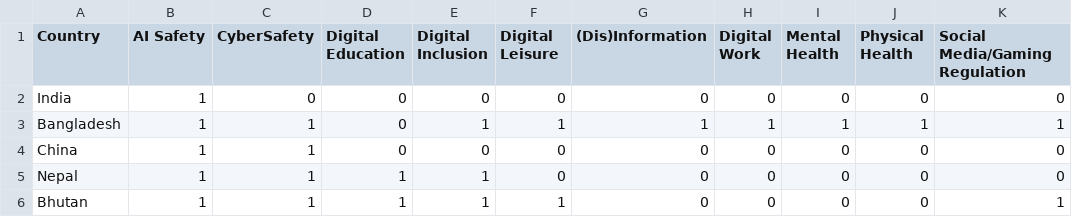
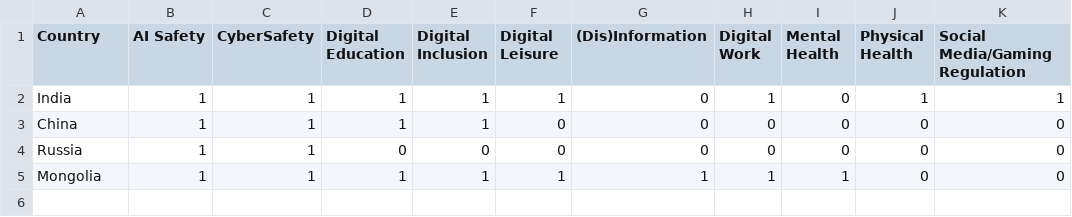
Before and after one commit to MdMostafizurRahaman/policy-tracker, a CSV file: backend/policy_data.csv, drawn as a sheet.

```diff
--- a/backend/policy_data.csv
+++ b/backend/policy_data.csv
@@ -1,6 +1,5 @@
 Country,AI Safety,CyberSafety,Digital Education,Digital Inclusion,Digital Leisure,(Dis)Information,Digital Work,Mental Health,Physical Health,Social Media/Gaming Regulation
-India,1,0,0,0,0,0,0,0,0,0
-Bangladesh,1,1,0,1,1,1,1,1,1,1
-China,1,1,0,0,0,0,0,0,0,0
-Nepal,1,1,1,1,0,0,0,0,0,0
-Bhutan,1,1,1,1,1,0,0,0,0,1
+India,1,1,1,1,1,0,1,0,1,1
+China,1,1,1,1,0,0,0,0,0,0
+Russia,1,1,0,0,0,0,0,0,0,0
+Mongolia,1,1,1,1,1,1,1,1,0,0
```
Also changed, not shown: 4 other files.
